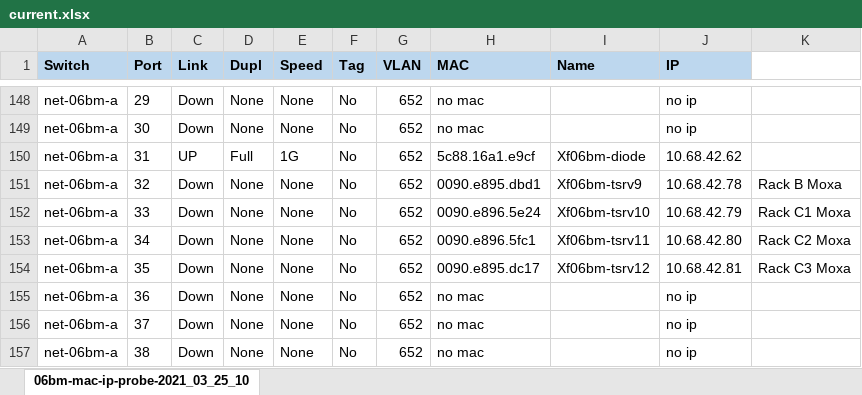
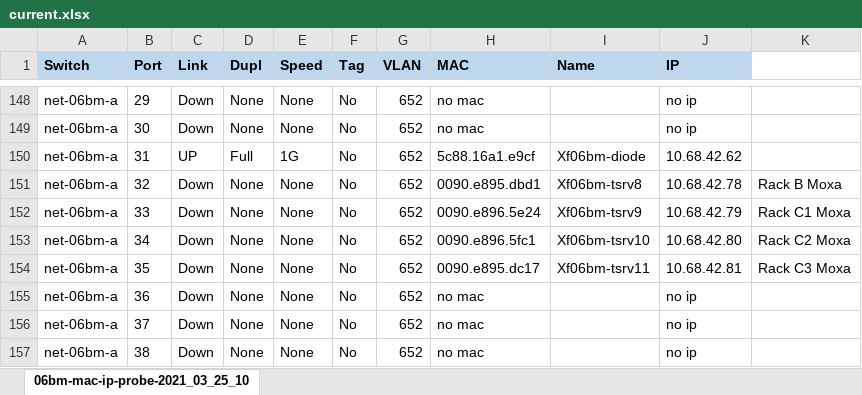
Before and after one commit to NSLS-II-BMM/switch-pretty-printer, an Excel workbook: current.xlsx, sheet 06bm-mac-ip-probe-2021_03_25_10, drawn as a sheet; only a part is shown, gaps mark what is left out; values as stored, in another font and other column widths than the file's, no borders; the diff names each change by its address in the sheet, - before the commit and + after, or states it on an @@ line.

Commit message:
IP address typos

```diff
--- a/current.xlsx (sheet 06bm-mac-ip-probe-2021_03_25_10)
+++ b/current.xlsx (sheet 06bm-mac-ip-probe-2021_03_25_10)
-I151 (Name): Xf06bm-tsrv9
+I151 (Name): Xf06bm-tsrv8
-I152 (Name): Xf06bm-tsrv10
+I152 (Name): Xf06bm-tsrv9
-I153 (Name): Xf06bm-tsrv11
+I153 (Name): Xf06bm-tsrv10
-I154 (Name): Xf06bm-tsrv12
+I154 (Name): Xf06bm-tsrv11
```
Also changed, not shown: 1 other file.
